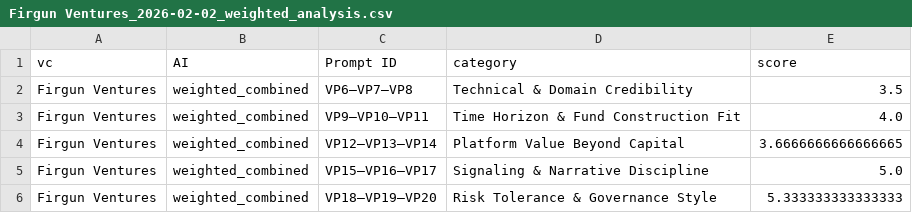
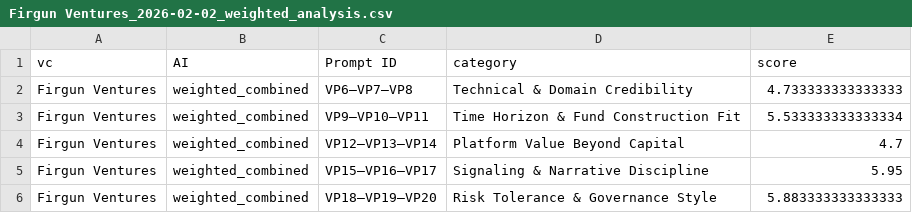
Before and after one commit to yannklein/human-prompt-runner, a CSV file: results/analysis_results/vc_results/Firgun Ventures_2026-02-02_weighted_analysis.csv, drawn as a sheet.

```diff
--- a/results/analysis_results/vc_results/Firgun Ventures_2026-02-02_weighted_analysis.csv
+++ b/results/analysis_results/vc_results/Firgun Ventures_2026-02-02_weighted_analysis.csv
@@ -1,6 +1,6 @@
 vc,AI,Prompt ID,category,score
-Firgun Ventures,weighted_combined,VP6–VP7–VP8,Technical & Domain Credibility,3.5
-Firgun Ventures,weighted_combined,VP9–VP10–VP11,Time Horizon & Fund Construction Fit,4.0
-Firgun Ventures,weighted_combined,VP12–VP13–VP14,Platform Value Beyond Capital,3.6666666666666665
-Firgun Ventures,weighted_combined,VP15–VP16–VP17,Signaling & Narrative Discipline,5.0
-Firgun Ventures,weighted_combined,VP18–VP19–VP20,Risk Tolerance & Governance Style,5.333333333333333
+Firgun Ventures,weighted_combined,VP6–VP7–VP8,Technical & Domain Credibility,4.733333333333333
+Firgun Ventures,weighted_combined,VP9–VP10–VP11,Time Horizon & Fund Construction Fit,5.533333333333334
+Firgun Ventures,weighted_combined,VP12–VP13–VP14,Platform Value Beyond Capital,4.7
+Firgun Ventures,weighted_combined,VP15–VP16–VP17,Signaling & Narrative Discipline,5.95
+Firgun Ventures,weighted_combined,VP18–VP19–VP20,Risk Tolerance & Governance Style,5.883333333333333
```
Also changed, not shown: results/analysis_results/vc_results/results_Firgun Ventures_2026-02-02_combined.csv, 7 other files.
